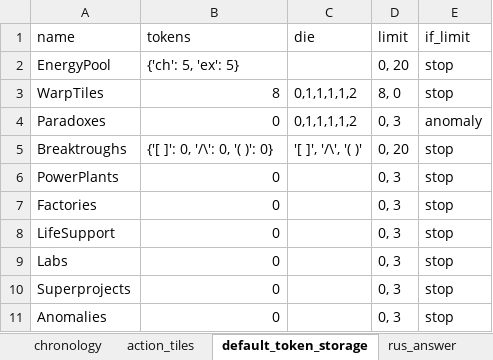
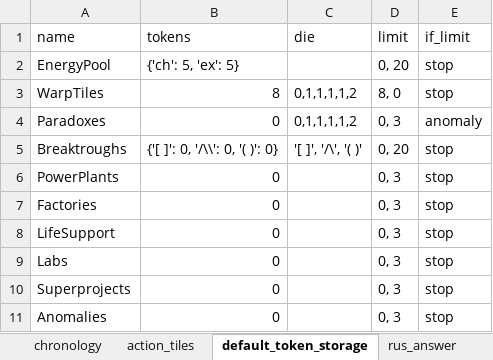
Before and after one commit to EgorVjalkov/Chronossus, an Excel workbook: chronossus/chronossus_action_board.xlsx, sheet default_token_storage, drawn as a sheet; values as stored, in another font and other column widths than the file's, no borders; the diff names each change by its address in the sheet, - before the commit and + after, or states it on an @@ line.

```diff
--- a/chronossus/chronossus_action_board.xlsx (sheet default_token_storage)
+++ b/chronossus/chronossus_action_board.xlsx (sheet default_token_storage)
-B5 (tokens): {'[ ]': 0, '/\': 0, '( )': 0}
+B5 (tokens): {'[ ]': 0, '/\\': 0, '( )': 0}
```
Also changed, not shown: 5 other files.
